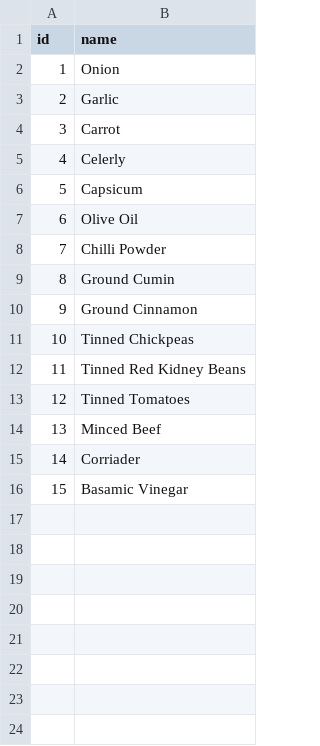
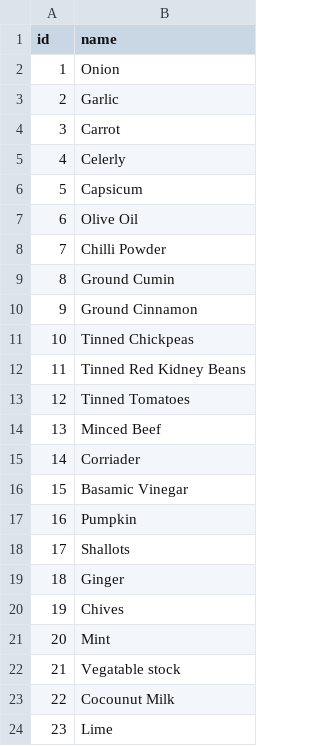
Before and after one commit to SaeedBaig/Wingredient, a CSV file: wingredient/dbdata/ingredient.csv, drawn as a sheet; the diff names each change by its address in the sheet, - before the commit and + after, or states it on an @@ line.

```diff
--- a/wingredient/dbdata/ingredient.csv
+++ b/wingredient/dbdata/ingredient.csv
+row 17: 16 | Pumpkin
+row 18: 17 | Shallots
+row 19: 18 | Ginger
+row 20: 19 | Chives
+row 21: 20 | Mint
+row 22: 21 | Vegatable stock
+row 23: 22 | Cocounut Milk
+row 24: 23 | Lime
```
Also changed, not shown: wingredient/dbdata/recipe.csv, wingredient/dbdata/recipeToIngredient.csv, 5 other files.
